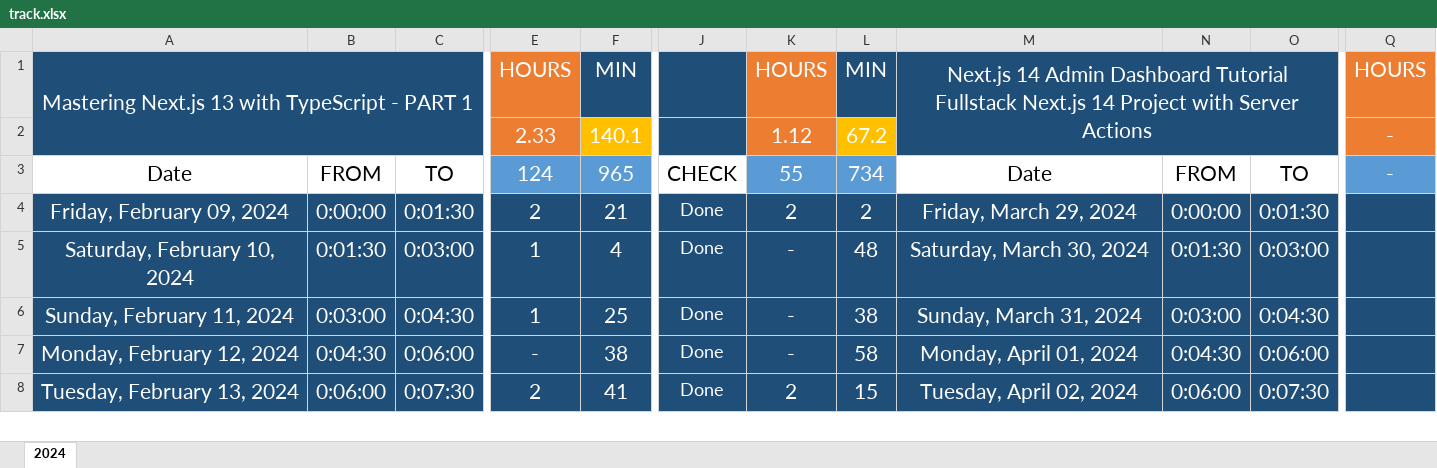
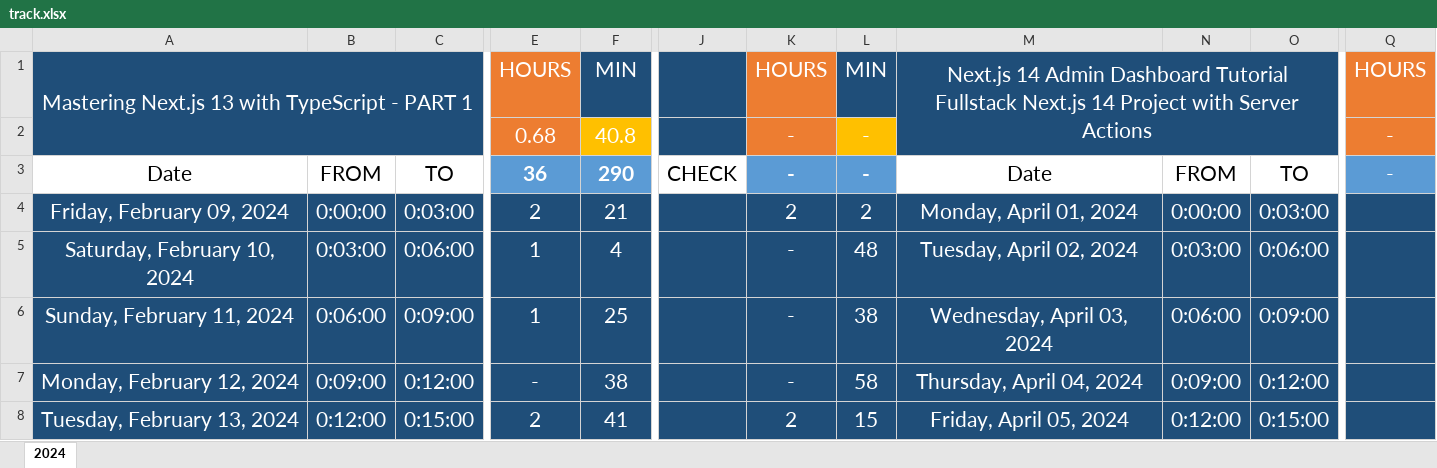
Before and after one commit to Mostafa-El-Masry/dashboard, an Excel workbook: track.xlsx, sheet 2024, drawn as a sheet; only a part is shown, gaps mark what is left out; values as stored, in another font and other column widths than the file's, no borders; table styles not drawn; removed rows and columns are numbered as before the commit, all else as after; rows hold the shown columns only; the diff covers the shown part only; the diff names each change by its address in the sheet, - before the commit and + after, or states it on an @@ line.

Commit message:
updating tracker

```diff
--- a/track.xlsx (sheet 2024)
+++ b/track.xlsx (sheet 2024)
-row 2:  |  |  | 2.33 | 140.1 |  | 1.12 | 67.2 |  |  |  | -
+row 2:  |  |  | 0.68 | 40.8 |  | - | - |  |  |  | -
-E3: 124
+E3: 36
-E3:F3 bold: off
+E3:F3 bold: on
-F3: 965
+F3: 290
-K3: 55
+K3: -
-K3:L3 bold: off
+K3:L3 bold: on
-L3: 734
+L3: -
-C4: 0:01:30
+C4: 0:03:00
-J4:J8: Done
+J4:J8: (empty)
-M4: Friday, March 29, 2024
+M4: Monday, April 01, 2024
-O4: 0:01:30
+O4: 0:03:00
-B5: 0:01:30
+B5: 0:03:00
-C5: 0:03:00
+C5: 0:06:00
-M5: Saturday, March 30, 2024
+M5: Tuesday, April 02, 2024
-N5: 0:01:30
+N5: 0:03:00
-O5: 0:03:00
+O5: 0:06:00
-B6: 0:03:00
+B6: 0:06:00
-C6: 0:04:30
+C6: 0:09:00
-M6: Sunday, March 31, 2024
+M6: Wednesday, April 03, 2024
-N6: 0:03:00
+N6: 0:06:00
-O6: 0:04:30
+O6: 0:09:00
-B7: 0:04:30
+B7: 0:09:00
-C7: 0:06:00
+C7: 0:12:00
-M7: Monday, April 01, 2024
+M7: Thursday, April 04, 2024
-N7: 0:04:30
+N7: 0:09:00
-O7: 0:06:00
+O7: 0:12:00
-B8: 0:06:00
+B8: 0:12:00
-C8: 0:07:30
+C8: 0:15:00
-M8: Tuesday, April 02, 2024
+M8: Friday, April 05, 2024
-N8: 0:06:00
+N8: 0:12:00
-O8: 0:07:30
+O8: 0:15:00
```
Also changed, not shown: 3 added rows, 3 removed rows and 395 edited cells elsewhere in this sheet, formulas that keep their value.
